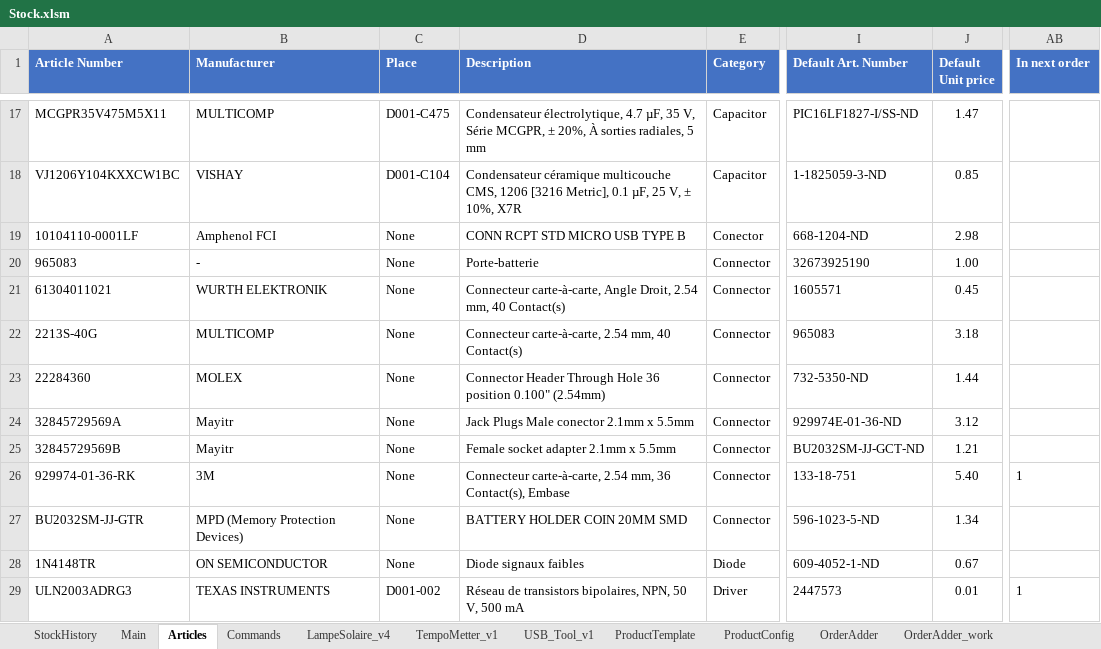
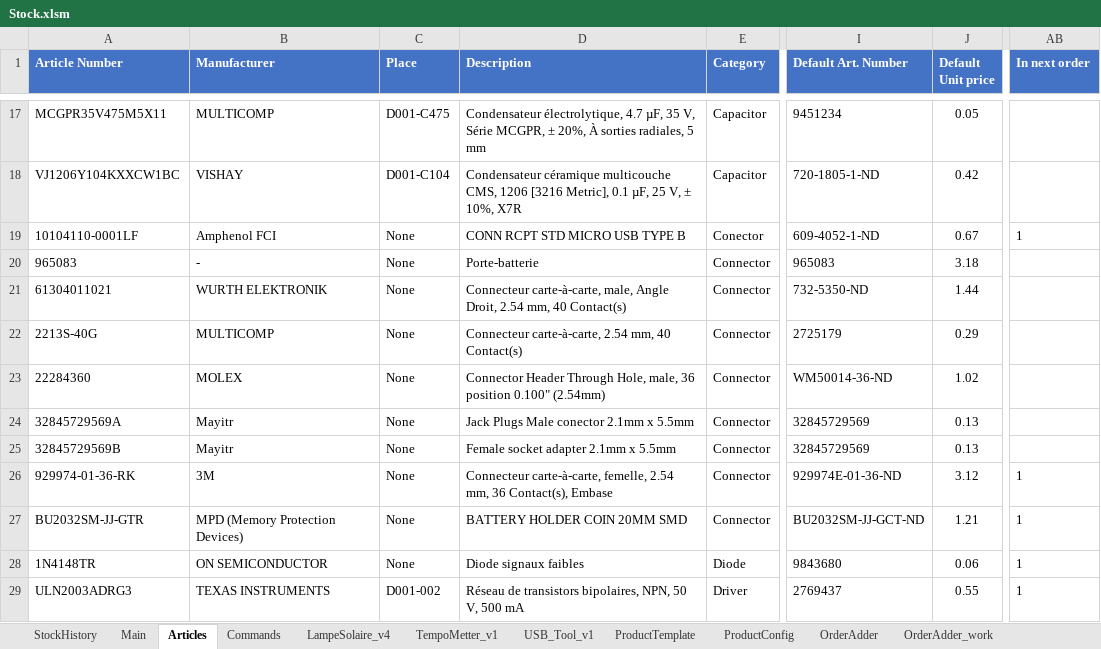
Before and after one commit to esseivan/Stock, an Excel workbook: Stock.xlsm, sheet Articles, drawn as a sheet; only a part is shown, gaps mark what is left out; values as stored, in another font and other column widths than the file's, no borders; conditional formats and table styles not drawn; the diff covers the shown part only; the diff names each change by its address in the sheet, - before the commit and + after, or states it on an @@ line.

```diff
--- a/Stock.xlsm (sheet Articles)
+++ b/Stock.xlsm (sheet Articles)
-I17 (Default Art. Number): PIC16LF1827-I/SS-ND
+I17 (Default Art. Number): 9451234
-J17 (Default Unit price): 1.47
+J17 (Default Unit price): 0.05
-I18 (Default Art. Number): 1-1825059-3-ND
+I18 (Default Art. Number): 720-1805-1-ND
-J18 (Default Unit price): 0.85
+J18 (Default Unit price): 0.42
-I19 (Default Art. Number): 668-1204-ND
+I19 (Default Art. Number): 609-4052-1-ND
-J19 (Default Unit price): 2.98
+J19 (Default Unit price): 0.67
-AB19 (In next order): (empty)
+AB19 (In next order): 1
-I20 (Default Art. Number): 32673925190
+I20 (Default Art. Number): 965083
-J20 (Default Unit price): 1.00
+J20 (Default Unit price): 3.18
-D21 (Description): Connecteur carte-à-carte, Angle Droit,…
+D21 (Description): Connecteur carte-à-carte, male, Angle Droit,…
-I21 (Default Art. Number): 1605571
+I21 (Default Art. Number): 732-5350-ND
-J21 (Default Unit price): 0.45
+J21 (Default Unit price): 1.44
-I22 (Default Art. Number): 965083
+I22 (Default Art. Number): 2725179
-J22 (Default Unit price): 3.18
+J22 (Default Unit price): 0.29
-D23 (Description): …Header Through Hole 36 position…
+D23 (Description): …Header Through Hole, male, 36 position…
-I23 (Default Art. Number): 732-5350-ND
+I23 (Default Art. Number): WM50014-36-ND
-J23 (Default Unit price): 1.44
+J23 (Default Unit price): 1.02
-I24 (Default Art. Number): 929974E-01-36-ND
+I24 (Default Art. Number): 32845729569
-J24 (Default Unit price): 3.12
+J24 (Default Unit price): 0.13
-I25 (Default Art. Number): BU2032SM-JJ-GCT-ND
+I25 (Default Art. Number): 32845729569
-J25 (Default Unit price): 1.21
+J25 (Default Unit price): 0.13
-D26 (Description): Connecteur carte-à-carte, 2.54 mm,…
+D26 (Description): Connecteur carte-à-carte, femelle, 2.54 mm,…
-I26 (Default Art. Number): 133-18-751
+I26 (Default Art. Number): 929974E-01-36-ND
-J26 (Default Unit price): 5.40
+J26 (Default Unit price): 3.12
-I27 (Default Art. Number): 596-1023-5-ND
+I27 (Default Art. Number): BU2032SM-JJ-GCT-ND
-J27 (Default Unit price): 1.34
+J27 (Default Unit price): 1.21
-AB27:AB28 (In next order): (empty)
+AB27:AB28 (In next order): 1
-I28 (Default Art. Number): 609-4052-1-ND
+I28 (Default Art. Number): 9843680
-J28 (Default Unit price): 0.67
+J28 (Default Unit price): 0.06
-I29 (Default Art. Number): 2447573
+I29 (Default Art. Number): 2769437
-J29 (Default Unit price): 0.01
+J29 (Default Unit price): 0.55
```
Also changed, not shown: 210 edited cells elsewhere in this sheet, sheet USB_Tool_v1, sheet StockHistory, sheet LampeSolaire_v4, formulas that keep their value, src.xlsm.
